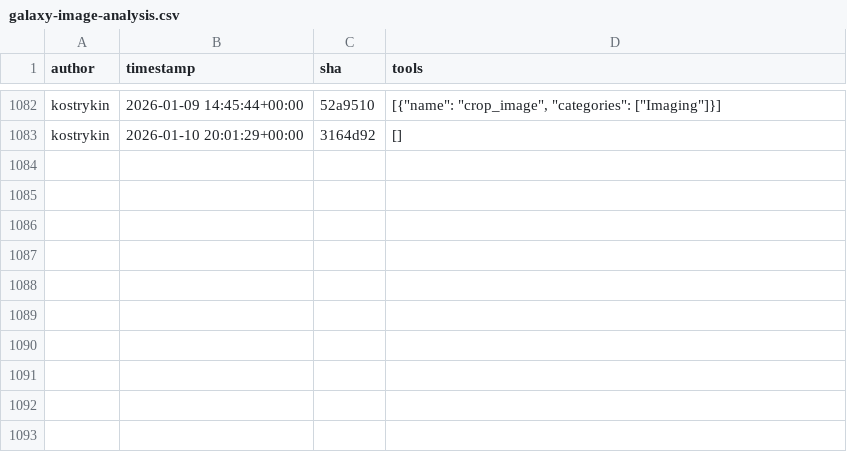
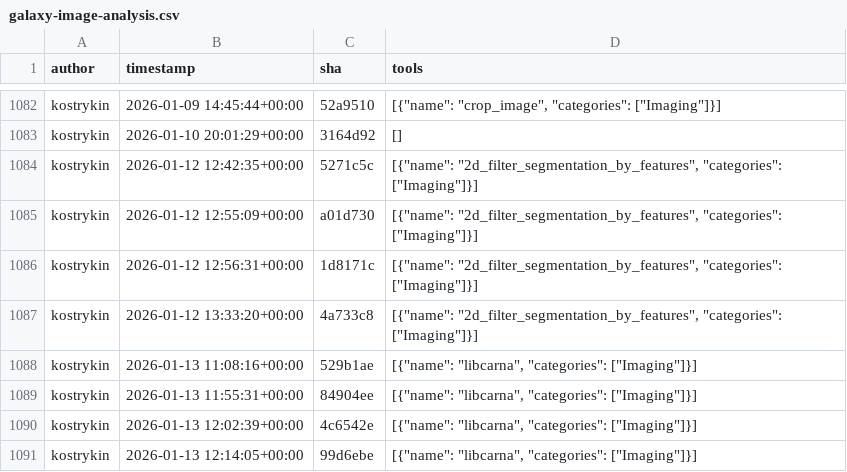
Before and after one commit to kostrykin/galaxy-community-activities, a CSV file: cache/repositories/BMCV/galaxy-image-analysis.csv, drawn as a sheet; only a part is shown, gaps mark what is left out; the diff names each change by its address in the sheet, - before the commit and + after, or states it on an @@ line.

```diff
--- a/cache/repositories/BMCV/galaxy-image-analysis.csv
+++ b/cache/repositories/BMCV/galaxy-image-analysis.csv
+row 1084: kostrykin | 2026-01-12 12:42:35+00:00 | 5271c5c | [{"name": "2d_filter_segmentation_by_features", "categories": ["Imaging"]}]
+row 1085: kostrykin | 2026-01-12 12:55:09+00:00 | a01d730 | [{"name": "2d_filter_segmentation_by_features", "categories": ["Imaging"]}]
+row 1086: kostrykin | 2026-01-12 12:56:31+00:00 | 1d8171c | [{"name": "2d_filter_segmentation_by_features", "categories": ["Imaging"]}]
+row 1087: kostrykin | 2026-01-12 13:33:20+00:00 | 4a733c8 | [{"name": "2d_filter_segmentation_by_features", "categories": ["Imaging"]}]
+row 1088: kostrykin | 2026-01-13 11:08:16+00:00 | 529b1ae | [{"name": "libcarna", "categories": ["Imaging"]}]
+row 1089: kostrykin | 2026-01-13 11:55:31+00:00 | 84904ee | [{"name": "libcarna", "categories": ["Imaging"]}]
+row 1090: kostrykin | 2026-01-13 12:02:39+00:00 | 4c6542e | [{"name": "libcarna", "categories": ["Imaging"]}]
+row 1091: kostrykin | 2026-01-13 12:14:05+00:00 | 99d6ebe | [{"name": "libcarna", "categories": ["Imaging"]}]
```
Also changed, not shown: cache/repositories/ARTbio/tools-artbio.csv, cache/repositories/bgruening/galaxytools.csv, 6 other files.
